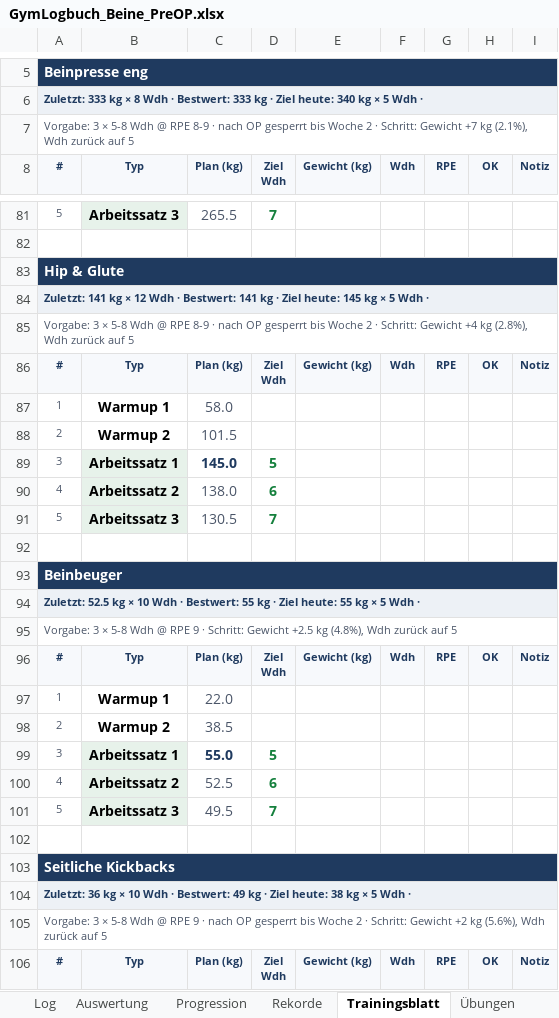
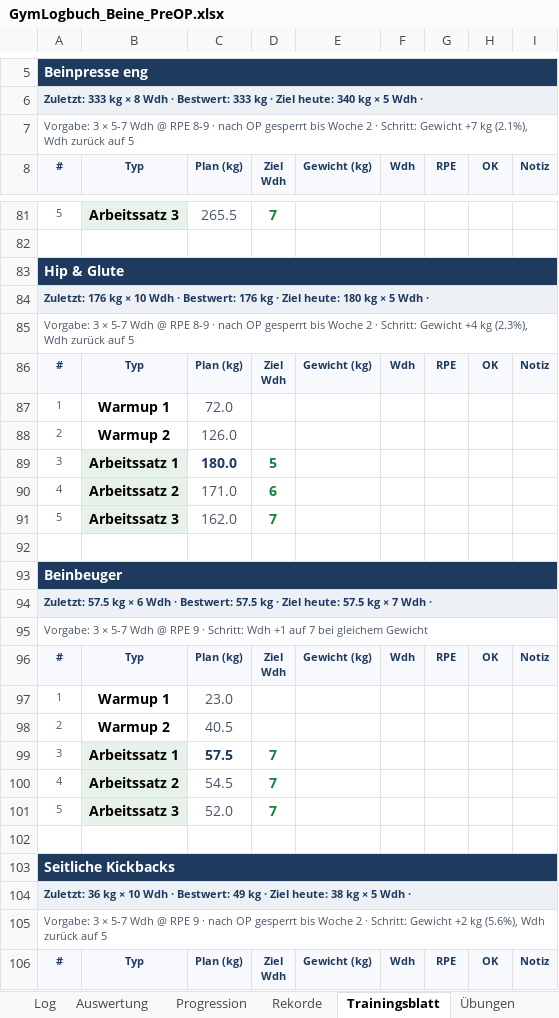
Before and after one commit to Ghostburaq/Burak, an Excel workbook: gym/GymLogbuch_Beine_PreOP.xlsx, sheet Trainingsblatt, drawn as a sheet; only a part is shown, gaps mark what is left out; values as stored, in another font and other column widths than the file's, no borders; conditional formats not drawn; the diff covers the shown part only; the diff names each change by its address in the sheet, - before the commit and + after, or states it on an @@ line.

```diff
--- a/gym/GymLogbuch_Beine_PreOP.xlsx (sheet Trainingsblatt)
+++ b/gym/GymLogbuch_Beine_PreOP.xlsx (sheet Trainingsblatt)
-A7: …3 × 5-8 Wdh @…
+A7: …3 × 5-7 Wdh @…
-A84: Zuletzt: 141 kg × 12 Wdh · Bestwert: 141 kg · Ziel heute: 145 kg ×…
+A84: Zuletzt: 176 kg × 10 Wdh · Bestwert: 176 kg · Ziel heute: 180 kg ×…
-A85: …3 × 5-8 Wdh @ RPE 8-9 · nach OP gesperrt bis Woche 2 · Schritt: Gewicht +4 kg (2.8%), Wdh zurück…
+A85: …3 × 5-7 Wdh @ RPE 8-9 · nach OP gesperrt bis Woche 2 · Schritt: Gewicht +4 kg (2.3%), Wdh zurück…
-C87: 58.0
+C87: 72.0
-C88: 101.5
+C88: 126.0
-C89: 145.0
+C89: 180.0
-C90: 138.0
+C90: 171.0
-C91: 130.5
+C91: 162.0
-A94: Zuletzt: 52.5 kg × 10 Wdh · Bestwert: 55 kg · Ziel heute: 55 kg × 5 Wdh ·
+A94: Zuletzt: 57.5 kg × 6 Wdh · Bestwert: 57.5 kg · Ziel heute: 57.5 kg × 7 Wdh ·
-A95: …3 × 5-8 Wdh @ RPE 9 · Schritt: Gewicht +2.5 kg (4.8%), Wdh zurück auf 5
+A95: …3 × 5-7 Wdh @ RPE 9 · Schritt: Wdh +1 auf 7 bei gleichem Gewicht
-C97: 22.0
+C97: 23.0
-C98: 38.5
+C98: 40.5
-C99: 55.0
+C99: 57.5
-D99: 5
+D99: 7
-C100: 52.5
+C100: 54.5
-D100: 6
+D100: 7
-C101: 49.5
+C101: 52.0
-A105: …3 × 5-8 Wdh @…
+A105: …3 × 5-7 Wdh @…
```
Also changed, not shown: 126 edited cells elsewhere in this sheet, sheet Log, sheet Rekorde, sheet Progression, sheet Auswertung, sheet Übungen, sheet Dashboard, 2 more sheets, other sheet tabs, charts or pictures, gym/GymLogbuch_Beine.xlsx, 4 other files.
